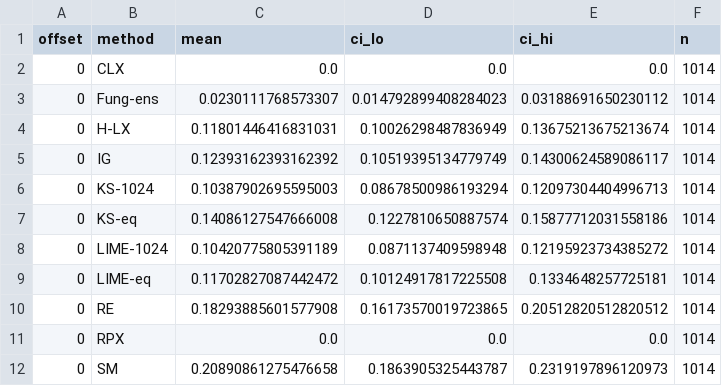
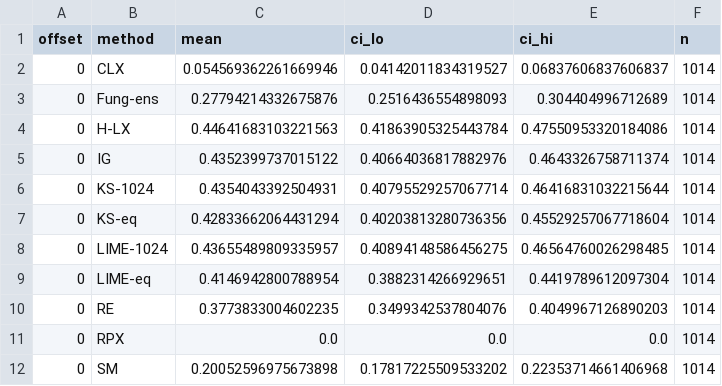
Before and after one commit to mazharulmd/XAI-CPS, a CSV file: results/tables/tag_hr1_sim.csv, drawn as a sheet; only a part is shown; the diff covers the shown part only.

```diff
--- a/results/tables/tag_hr1_sim.csv
+++ b/results/tables/tag_hr1_sim.csv
@@ -1,12 +1,12 @@
 offset,method,mean,ci_lo,ci_hi,n
-0,CLX,0.0,0.0,0.0,1014
-0,Fung-ens,0.0230111768573307,0.014792899408284023,0.03188691650230112,1014
-0,H-LX,0.11801446416831031,0.10026298487836949,0.13675213675213674,1014
-0,IG,0.12393162393162392,0.10519395134779749,0.14300624589086117,1014
-0,KS-1024,0.10387902695595003,0.08678500986193294,0.12097304404996713,1014
-0,KS-eq,0.14086127547666008,0.1227810650887574,0.15877712031558186,1014
-0,LIME-1024,0.10420775805391189,0.0871137409598948,0.12195923734385272,1014
-0,LIME-eq,0.11702827087442472,0.10124917817225508,0.1334648257725181,1014
-0,RE,0.18293885601577908,0.16173570019723865,0.20512820512820512,1014
+0,CLX,0.054569362261669946,0.04142011834319527,0.06837606837606837,1014
+0,Fung-ens,0.27794214332675876,0.2516436554898093,0.304404996712689,1014
+0,H-LX,0.44641683103221563,0.41863905325443784,0.47550953320184086,1014
+0,IG,0.4352399737015122,0.40664036817882976,0.4643326758711374,1014
+0,KS-1024,0.4354043392504931,0.40795529257067714,0.46416831032215644,1014
+0,KS-eq,0.42833662064431294,0.40203813280736356,0.45529257067718604,1014
+0,LIME-1024,0.43655489809335957,0.40894148586456275,0.46564760026298485,1014
+0,LIME-eq,0.4146942800788954,0.3882314266929651,0.4419789612097304,1014
+0,RE,0.3773833004602235,0.3499342537804076,0.4049967126890203,1014
 0,RPX,0.0,0.0,0.0,1014
-0,SM,0.20890861275476658,0.1863905325443787,0.2319197896120973,1014
+0,SM,0.20052596975673898,0.17817225509533202,0.22353714661406968,1014
```
Also changed, not shown: 90 edited cells elsewhere in this file, results/tables/tag_hr3_sim.csv, results/tables/tag_hr5_sim.csv, 22 other files.
